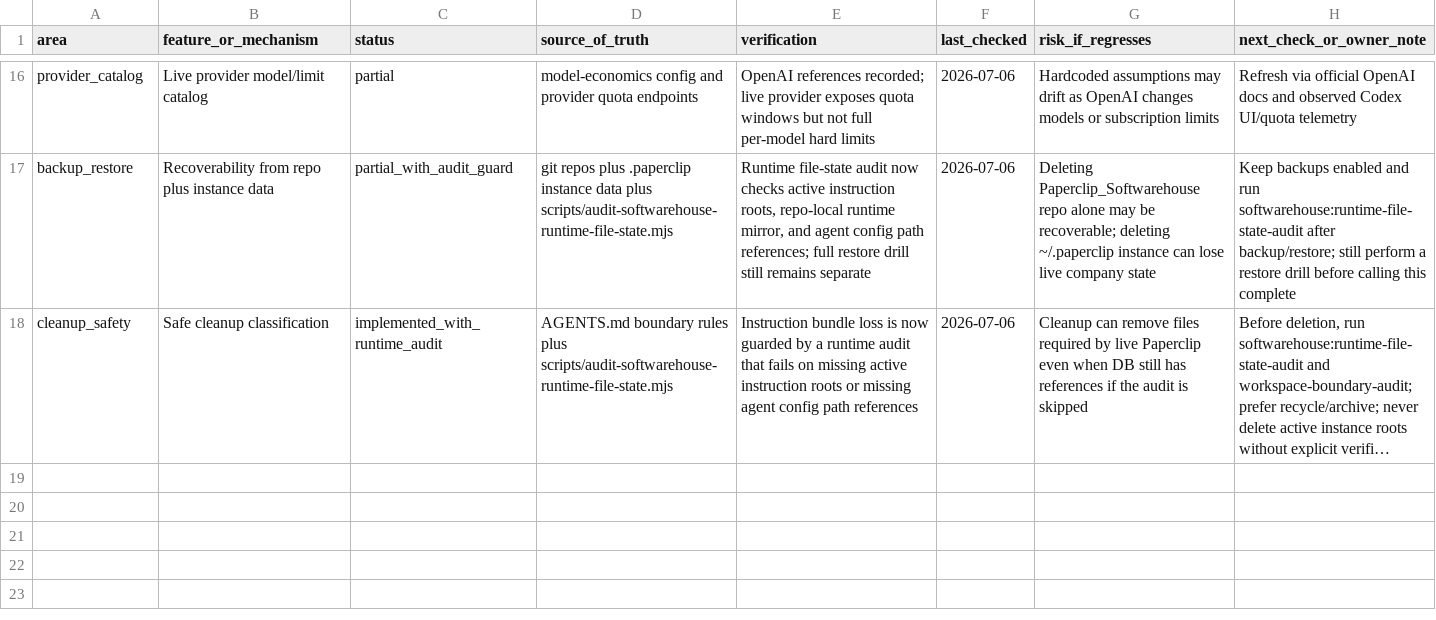
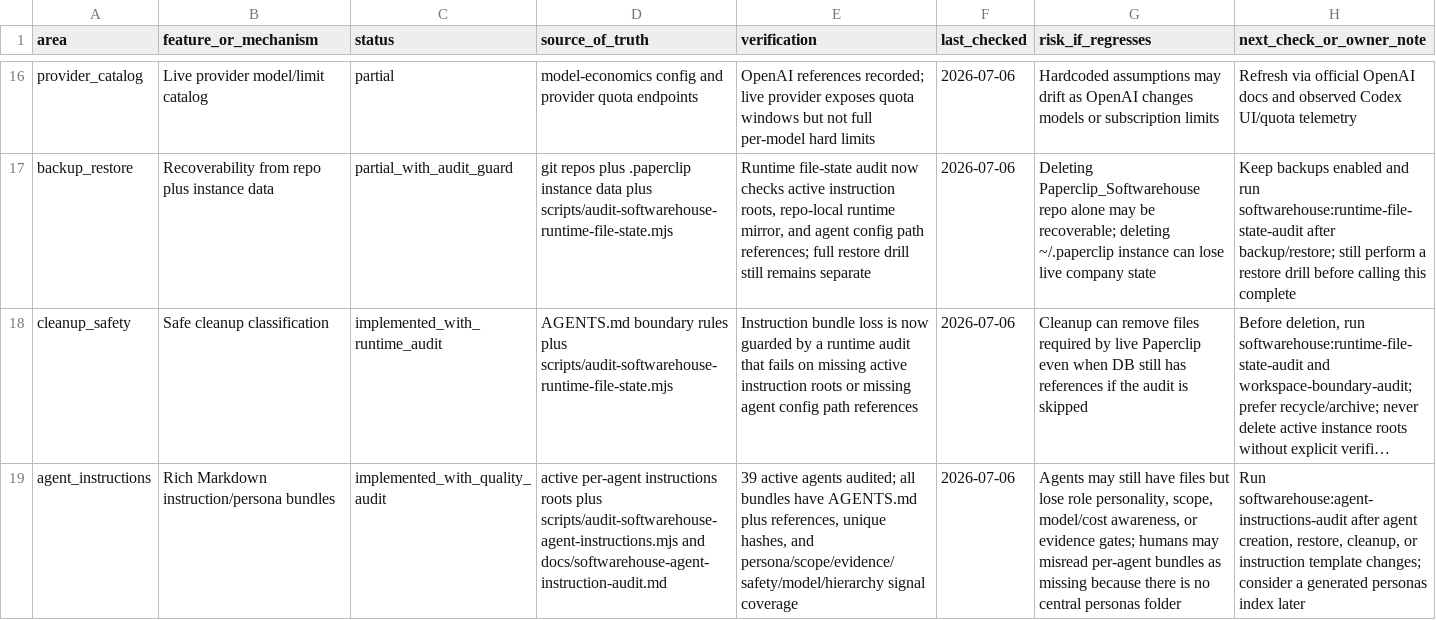
Before and after one commit to Wroblewski-Patryk/paperclip, a CSV file: docs/softwarehouse-feature-regression-register.csv, drawn as a sheet; only a part is shown, gaps mark what is left out; long unchanged cells end in …; the diff names each change by its address in the sheet, - before the commit and + after, or states it on an @@ line.

Commit message:
chore: audit softwarehouse agent instructions

```diff
--- a/docs/softwarehouse-feature-regression-register.csv
+++ b/docs/softwarehouse-feature-regression-register.csv
+row 19: agent_instructions | Rich Markdown instruction/persona bundles | implemented_with_quality_audit | active per-agent instructions roots plus scripts/audit-softwarehouse-agent-instructions.mjs and docs/softwarehouse-agent-instruction-audit.md | 39 active agents audited; all bundles have AGENTS.md plus references, unique hashes, and persona/scope/evidence/safety/model/hierarchy signal coverage | 2026-07-06 | Agents may still have files but lose role personality, scope, model/cost awareness, or evidence gates; humans may misread per-agent bundles as missing because there is no central personas folder | Run softwarehouse:agent-instructions-audit after agent creation, restore, cleanup, or instruction template changes; consider a generated personas index later
```
Also changed, not shown: 4 other files.
